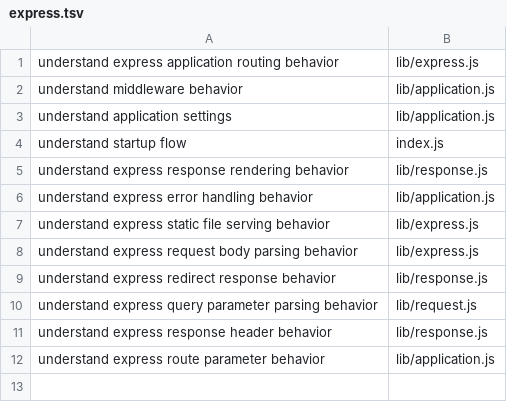
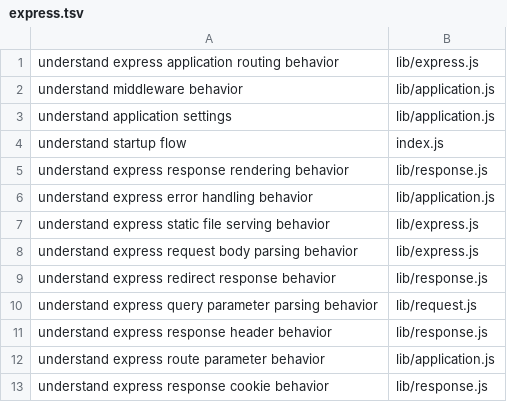
Before and after one commit to sleticalboy/CodeInsight-mcp, a TSV file: docs/task-routing-expectations/express.tsv, drawn as a sheet; the diff names each change by its address in the sheet, - before the commit and + after, or states it on an @@ line.

Commit message:
feat: 路由响应 Cookie 任务

```diff
--- a/docs/task-routing-expectations/express.tsv
+++ b/docs/task-routing-expectations/express.tsv
+row 13: understand express response cookie behavior | lib/response.js
```
Also changed, not shown: docs/task-routing-expectations/gin.tsv, 6 other files.
